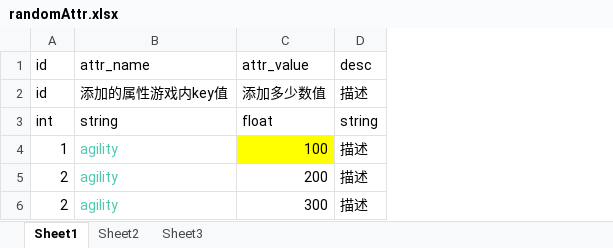
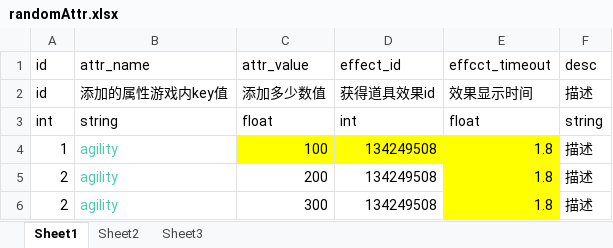
Before and after one commit to saylon147/y3_maps, an Excel workbook: war3/maps/EntryMap/script/y3-helper/plugin/tools/config/randomAttr.xlsx, sheet Sheet1, drawn as a sheet; values as stored, in another font and other column widths than the file's, no borders; the diff names each change by its address in the sheet, - before the commit and + after, or states it on an @@ line.

```diff
--- a/war3/maps/EntryMap/script/y3-helper/plugin/tools/config/randomAttr.xlsx (sheet Sheet1)
+++ b/war3/maps/EntryMap/script/y3-helper/plugin/tools/config/randomAttr.xlsx (sheet Sheet1)
+column D (effect_id), rows 2-6: 获得道具效果id | int | 134249508 | 134249508 | 134249508
+column E (effcct_timeout), rows 2-6: 效果显示时间 | float | 1.8 | 1.8 | 1.8
```
Also changed, not shown: war3/maps/EntryMap/script/y3-helper/plugin/tools/config/item.xlsx, 55 other files.
